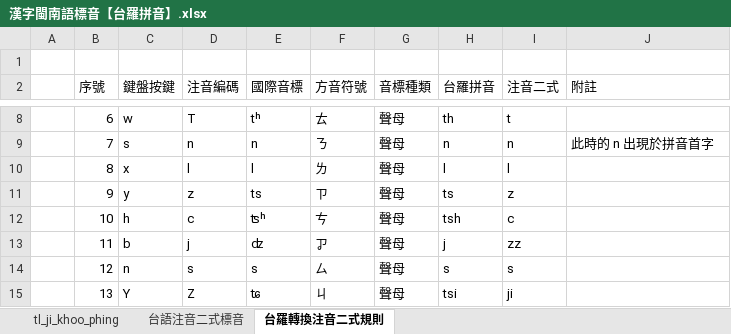
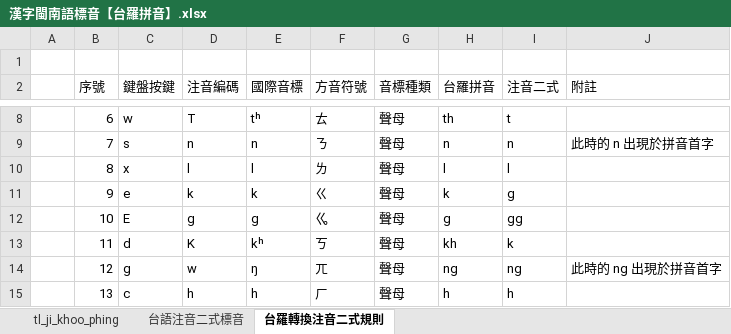
Before and after one commit to AlanJui/rime-tlpa, an Excel workbook: 漢字閩南語標音【台羅拼音】.xlsx, sheet 台羅轉換注音二式規則, drawn as a sheet; only a part is shown, gaps mark what is left out; values as stored, in another font and other column widths than the file's, no cell formats; conditional formats not drawn; the diff covers the shown part only; the diff names each change by its address in the sheet, - before the commit and + after, or states it on an @@ line.

```diff
--- a/漢字閩南語標音【台羅拼音】.xlsx (sheet 台羅轉換注音二式規則)
+++ b/漢字閩南語標音【台羅拼音】.xlsx (sheet 台羅轉換注音二式規則)
-C11 (鍵盤按鍵): y
+C11 (鍵盤按鍵): e
-D11 (注音編碼): z
+D11 (注音編碼): k
-E11 (國際音標): ts
+E11 (國際音標): k
-F11 (方音符號): ㄗ
+F11 (方音符號): ㄍ
-H11 (台羅拼音): ts
+H11 (台羅拼音): k
-I11 (注音二式): z
+I11 (注音二式): g
-C12 (鍵盤按鍵): h
+C12 (鍵盤按鍵): E
-D12 (注音編碼): c
+D12 (注音編碼): g
-E12 (國際音標): ʦʰ
+E12 (國際音標): g
-F12 (方音符號): ㄘ
+F12 (方音符號): ㆣ
-H12 (台羅拼音): tsh
+H12 (台羅拼音): g
-I12 (注音二式): c
+I12 (注音二式): gg
-C13 (鍵盤按鍵): b
+C13 (鍵盤按鍵): d
-D13 (注音編碼): j
+D13 (注音編碼): K
-E13 (國際音標): ʣ
+E13 (國際音標): kʰ
-F13 (方音符號): ㆡ
+F13 (方音符號): ㄎ
-H13 (台羅拼音): j
+H13 (台羅拼音): kh
-I13 (注音二式): zz
+I13 (注音二式): k
-C14 (鍵盤按鍵): n
+C14 (鍵盤按鍵): g
-D14 (注音編碼): s
+D14 (注音編碼): w
-E14 (國際音標): s
+E14 (國際音標): ŋ
-F14 (方音符號): ㄙ
+F14 (方音符號): ㄫ
-H14 (台羅拼音): s
+H14 (台羅拼音): ng
-I14 (注音二式): s
+I14 (注音二式): ng
-J14 (附註): (empty)
+J14 (附註): 此時的 ng 出現於拼音首字
-C15 (鍵盤按鍵): Y
+C15 (鍵盤按鍵): c
-D15 (注音編碼): Z
+D15 (注音編碼): h
-E15 (國際音標): ʨ
+E15 (國際音標): h
-F15 (方音符號): ㄐ
+F15 (方音符號): ㄏ
-H15 (台羅拼音): tsi
+H15 (台羅拼音): h
-I15 (注音二式): ji
+I15 (注音二式): h
```
Also changed, not shown: 55 edited cells elsewhere in this sheet, cell formats, src/轉換規則.xlsx, 1 other file.
